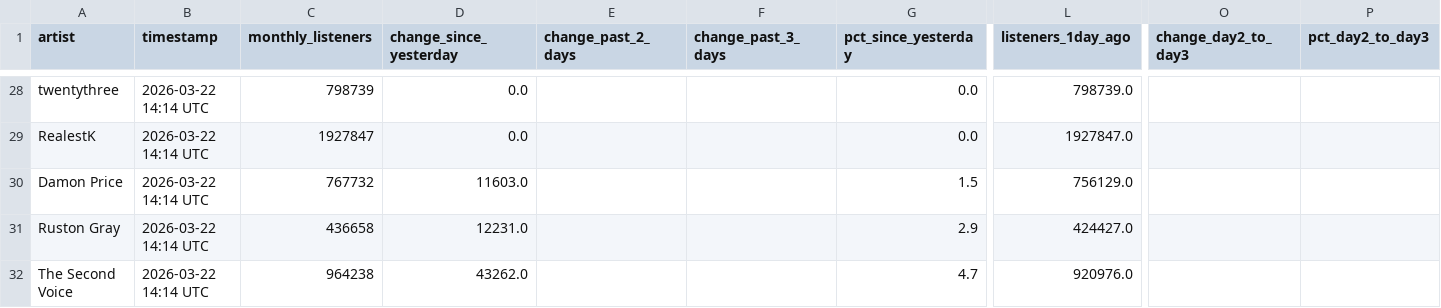
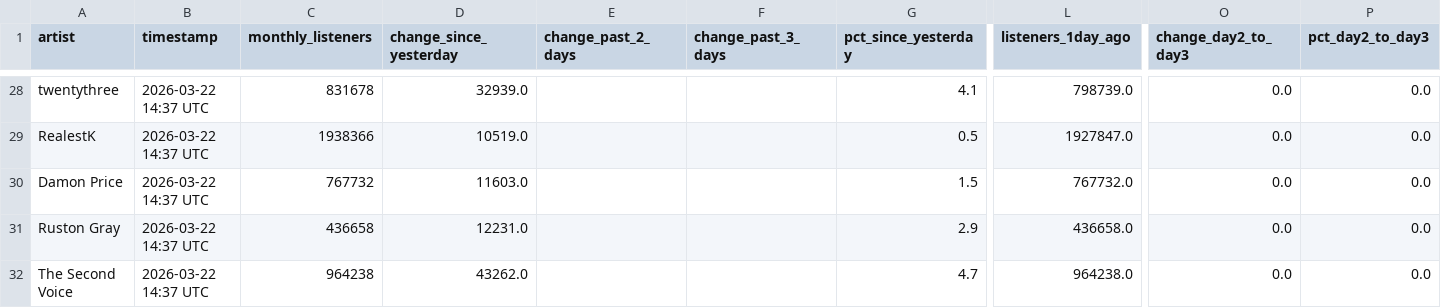
Before and after one commit to 2222scouter/2222scouter-monthly-listener-tracker, a CSV file: spotify_listeners_history.csv, drawn as a sheet; only a part is shown, gaps mark what is left out; the diff covers the shown part only; the diff names each change by its address in the sheet, - before the commit and + after, or states it on an @@ line.

```diff
--- a/spotify_listeners_history.csv
+++ b/spotify_listeners_history.csv
-B28:B32 (timestamp): 2026-03-22 14:14 UTC
+B28:B32 (timestamp): 2026-03-22 14:37 UTC
-C28 (monthly_listeners): 798739
+C28 (monthly_listeners): 831678
-D28 (change_since_yesterday): 0.0
+D28 (change_since_yesterday): 32939.0
-G28 (pct_since_yesterday): 0.0
+G28 (pct_since_yesterday): 4.1
-O28:O32 (change_day2_to_day3): (empty)
+O28:O32 (change_day2_to_day3): 0.0
-P28:P32 (pct_day2_to_day3): (empty)
+P28:P32 (pct_day2_to_day3): 0.0
-C29 (monthly_listeners): 1927847
+C29 (monthly_listeners): 1938366
-D29 (change_since_yesterday): 0.0
+D29 (change_since_yesterday): 10519.0
-G29 (pct_since_yesterday): 0.0
+G29 (pct_since_yesterday): 0.5
-L30 (listeners_1day_ago): 756129.0
+L30 (listeners_1day_ago): 767732.0
-L31 (listeners_1day_ago): 424427.0
+L31 (listeners_1day_ago): 436658.0
-L32 (listeners_1day_ago): 920976.0
+L32 (listeners_1day_ago): 964238.0
```
Also changed, not shown: 136 edited cells elsewhere in this file, 1 other file.
